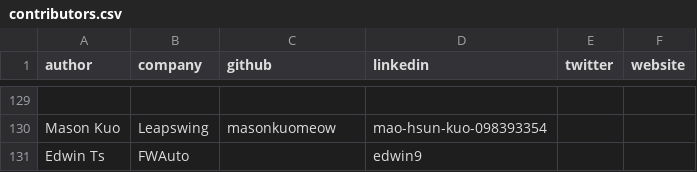
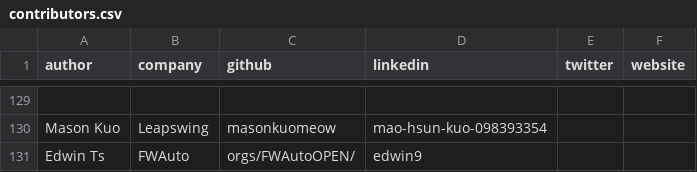
Before and after one commit to masonkuomeow/arm-learning-paths, a CSV file: assets/contributors.csv, drawn as a sheet; only a part is shown, gaps mark what is left out; the diff names each change by its address in the sheet, - before the commit and + after, or states it on an @@ line.

Commit message:
Add FWAutoOPEN GitHub org to Edwin Ts's contributor profile

```diff
--- a/assets/contributors.csv
+++ b/assets/contributors.csv
-C131 (github): (empty)
+C131 (github): orgs/FWAutoOPEN/
```
